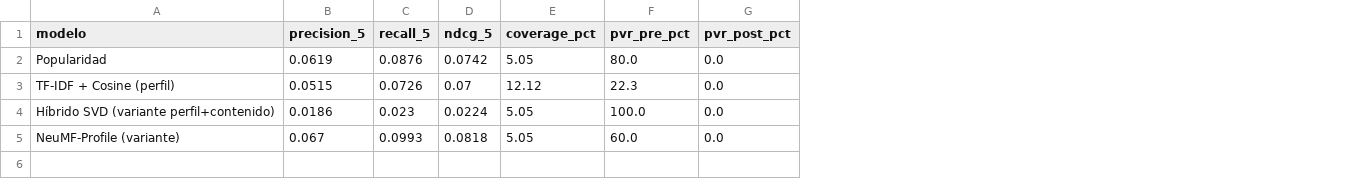
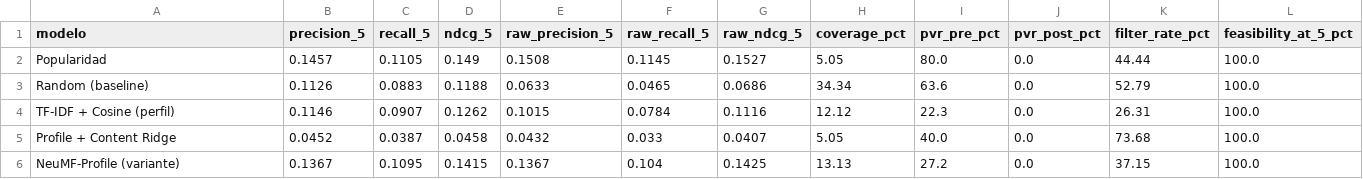
Before and after one commit to MariaVeronicaR/recomendador-educacion-financiera, a CSV file: data/evaluation_metrics_cold.csv, drawn as a sheet; removed rows and columns are numbered as before the commit, all else as after; the diff names each change by its address in the sheet, - before the commit and + after, or states it on an @@ line.

```diff
--- a/data/evaluation_metrics_cold.csv
+++ b/data/evaluation_metrics_cold.csv
+column E (raw_precision_5), row 2: 0.1508; row 4: 0.1015; row 6: 0.1367
+column F (raw_recall_5), row 2: 0.1145; row 4: 0.0784; row 6: 0.104
+column G (raw_ndcg_5), row 2: 0.1527; row 4: 0.1116; row 6: 0.1425
+column K (filter_rate_pct), row 2: 44.44; row 4: 26.31; row 6: 37.15
+column L (feasibility_at_5_pct), row 2: 100.0; row 4: 100.0; row 6: 100.0
-B2 (precision_5): 0.0619
+B2 (precision_5): 0.1457
-C2 (recall_5): 0.0876
+C2 (recall_5): 0.1105
-D2 (ndcg_5): 0.0742
+D2 (ndcg_5): 0.149
+row 3: Random (baseline) | 0.1126 | 0.0883 | 0.1188 | 0.0633 | 0.0465 | 0.0686 | 34.34 | 63.6 | 0.0 | 52.79 | 100.0
-B4 (precision_5): 0.0515
+B4 (precision_5): 0.1146
-C4 (recall_5): 0.0726
+C4 (recall_5): 0.0907
-D4 (ndcg_5): 0.07
+D4 (ndcg_5): 0.1262
-row 4: Híbrido SVD (variante perfil+contenido) | 0.0186 | 0.023 | 0.0224 | 5.05 | 100.0 | 0.0
+row 5: Profile + Content Ridge | 0.0452 | 0.0387 | 0.0458 | 0.0432 | 0.033 | 0.0407 | 5.05 | 40.0 | 0.0 | 73.68 | 100.0
-B6 (precision_5): 0.067
+B6 (precision_5): 0.1367
-C6 (recall_5): 0.0993
+C6 (recall_5): 0.1095
-D6 (ndcg_5): 0.0818
+D6 (ndcg_5): 0.1415
-H6 (coverage_pct): 5.05
+H6 (coverage_pct): 13.13
-I6 (pvr_pre_pct): 60.0
+I6 (pvr_pre_pct): 27.2
```
Also changed, not shown: 32 other files.
